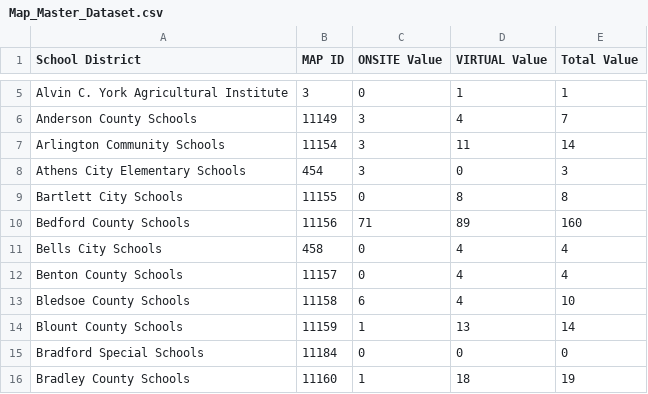
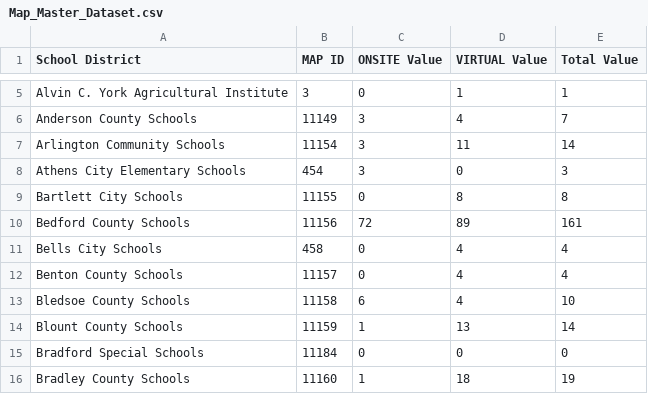
Before and after one commit to CEM-Tech/Map, a CSV file: Map_Master_Dataset.csv, drawn as a sheet; only a part is shown, gaps mark what is left out.

Commit message:
Automated CSV update from Power Automate

```diff
--- a/Map_Master_Dataset.csv
+++ b/Map_Master_Dataset.csv
@@ -9,3 +9,3 @@ Athens City Elementary Schools,454,3,0,3
 Bartlett City Schools,11155,0,8,8
-Bedford County Schools,11156,71,89,160
+Bedford County Schools,11156,72,89,161
 Bells City Schools,458,0,4,4
```
